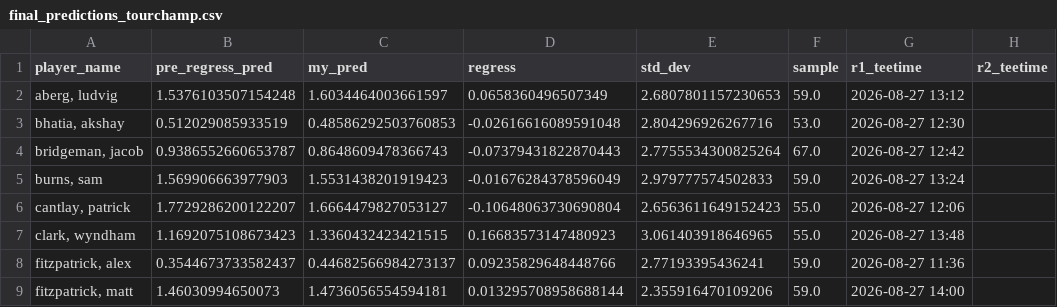
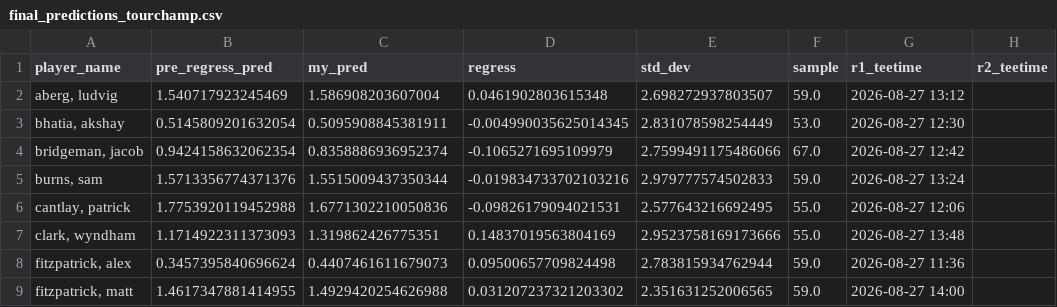
Before and after one commit to mslade50/sims_process, a CSV file: final_predictions_tourchamp.csv, drawn as a sheet; only a part is shown; the diff covers the shown part only.

```diff
--- a/final_predictions_tourchamp.csv
+++ b/final_predictions_tourchamp.csv
@@ -1,9 +1,9 @@
 player_name,pre_regress_pred,my_pred,regress,std_dev,sample,r1_teetime,r2_teetime
-"aberg, ludvig",1.5376103507154248,1.6034464003661597,0.0658360496507349,2.6807801157230653,59.0,2026-08-27 13:12,
-"bhatia, akshay",0.512029085933519,0.48586292503760853,-0.02616616089591048,2.804296926267716,53.0,2026-08-27 12:30,
-"bridgeman, jacob",0.9386552660653787,0.8648609478366743,-0.07379431822870443,2.7755534300825264,67.0,2026-08-27 12:42,
-"burns, sam",1.569906663977903,1.5531438201919423,-0.01676284378596049,2.979777574502833,59.0,2026-08-27 13:24,
-"cantlay, patrick",1.7729286200122207,1.6664479827053127,-0.10648063730690804,2.6563611649152423,55.0,2026-08-27 12:06,
-"clark, wyndham",1.1692075108673423,1.3360432423421515,0.16683573147480923,3.061403918646965,55.0,2026-08-27 13:48,
-"fitzpatrick, alex",0.3544673733582437,0.44682566984273137,0.09235829648448766,2.77193395436241,59.0,2026-08-27 11:36,
-"fitzpatrick, matt",1.46030994650073,1.4736056554594181,0.013295708958688144,2.355916470109206,59.0,2026-08-27 14:00,
+"aberg, ludvig",1.540717923245469,1.586908203607004,0.0461902803615348,2.698272937803507,59.0,2026-08-27 13:12,
+"bhatia, akshay",0.5145809201632054,0.5095908845381911,-0.004990035625014345,2.831078598254449,53.0,2026-08-27 12:30,
+"bridgeman, jacob",0.9424158632062354,0.8358886936952374,-0.1065271695109979,2.7599491175486066,67.0,2026-08-27 12:42,
+"burns, sam",1.5713356774371376,1.5515009437350344,-0.019834733702103216,2.979777574502833,59.0,2026-08-27 13:24,
+"cantlay, patrick",1.7753920119452988,1.6771302210050836,-0.09826179094021531,2.577643216692495,55.0,2026-08-27 12:06,
+"clark, wyndham",1.1714922311373093,1.319862426775351,0.14837019563804169,2.9523758169173666,55.0,2026-08-27 13:48,
+"fitzpatrick, alex",0.3457395840696624,0.4407461611679073,0.09500657709824498,2.783815934762944,59.0,2026-08-27 11:36,
+"fitzpatrick, matt",1.4617347881414955,1.4929420254626988,0.031207237321203302,2.351631252006565,59.0,2026-08-27 14:00,
```
Also changed, not shown: 81 edited cells elsewhere in this file, dashboard_data/finish_equity_pre.csv, dashboard_data/simulated_probs.csv, 9 other files.
